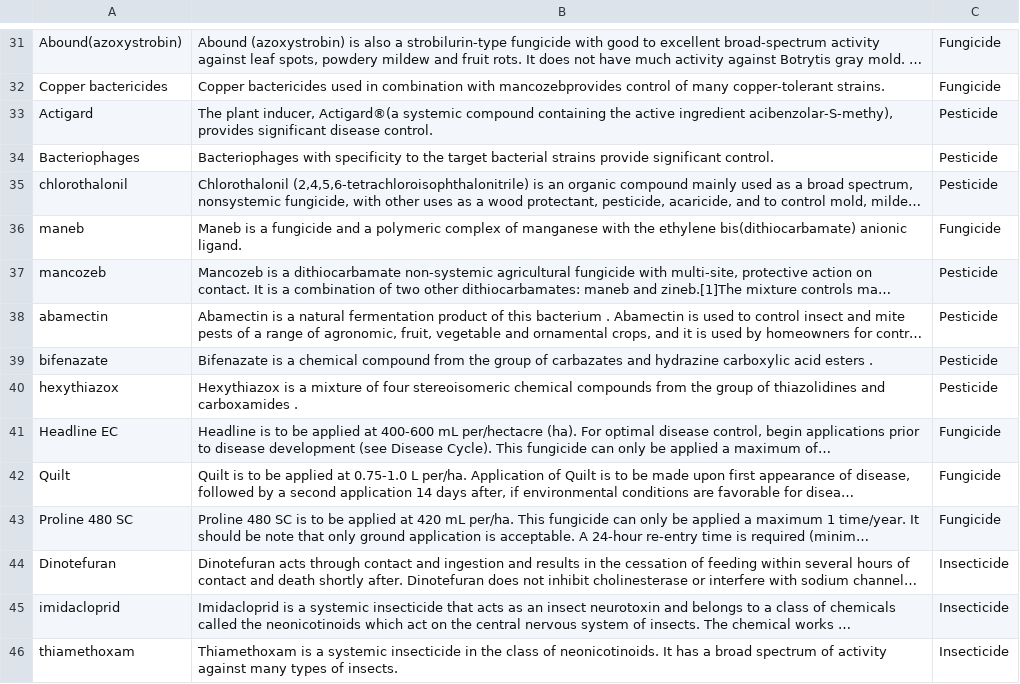
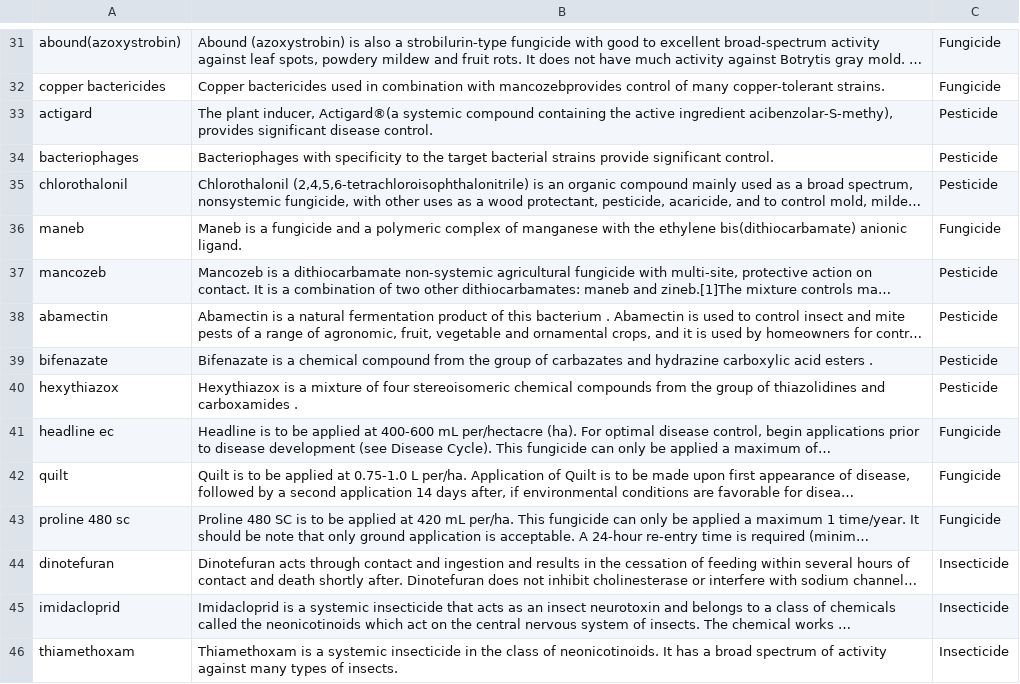
Before and after one commit to Parassharmaa/es-crop-disease-diagnosis, a CSV file: fact_base/cure_description.csv, drawn as a sheet; only a part is shown, gaps mark what is left out; long unchanged cells end in …; the diff covers the shown part only; the diff names each change by its address in the sheet, - before the commit and + after, or states it on an @@ line.

```diff
--- a/fact_base/cure_description.csv
+++ b/fact_base/cure_description.csv
-A31: Abound(azoxystrobin)
+A31: abound(azoxystrobin)
-A32: Copper bactericides
+A32: copper bactericides
-A33: Actigard
+A33: actigard
-A34: Bacteriophages
+A34: bacteriophages
-A41: Headline EC
+A41: headline ec
-A42: Quilt
+A42: quilt
-A43: Proline 480 SC
+A43: proline 480 sc
-A44: Dinotefuran
+A44: dinotefuran
```
Also changed, not shown: 26 edited cells elsewhere in this file, fact_base/disease_cure.csv, 2 other files.
